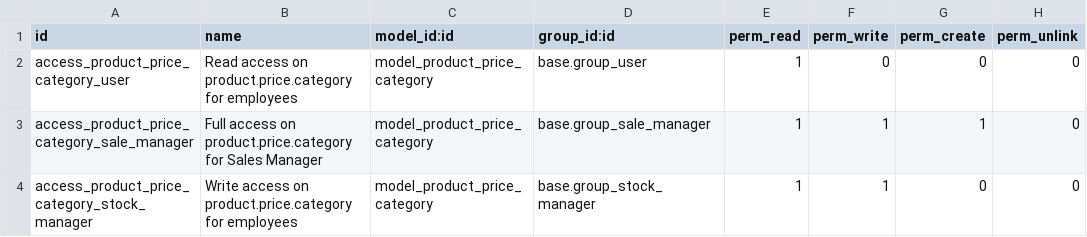
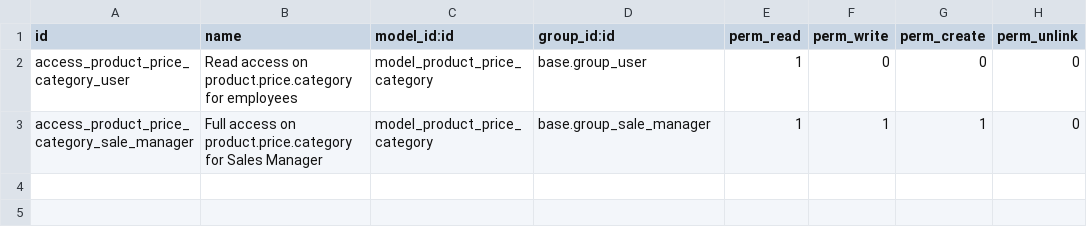
Before and after one commit to gdgellatly/odoo_public, a CSV file: product_pricelist_extended/security/ir.model.access.csv, drawn as a sheet.

Commit message:
[FIX] Remove useless wrong security rule

```diff
--- a/product_pricelist_extended/security/ir.model.access.csv
+++ b/product_pricelist_extended/security/ir.model.access.csv
@@ -3,2 +3 @@
 "access_product_price_category_sale_manager","Full access on product.price.category for Sales Manager","model_product_price_category","base.group_sale_manager",1,1,1,0
-"access_product_price_category_stock_manager","Write access on product.price.category for employees","model_product_price_category","base.group_stock_manager",1,1,0,0
```
